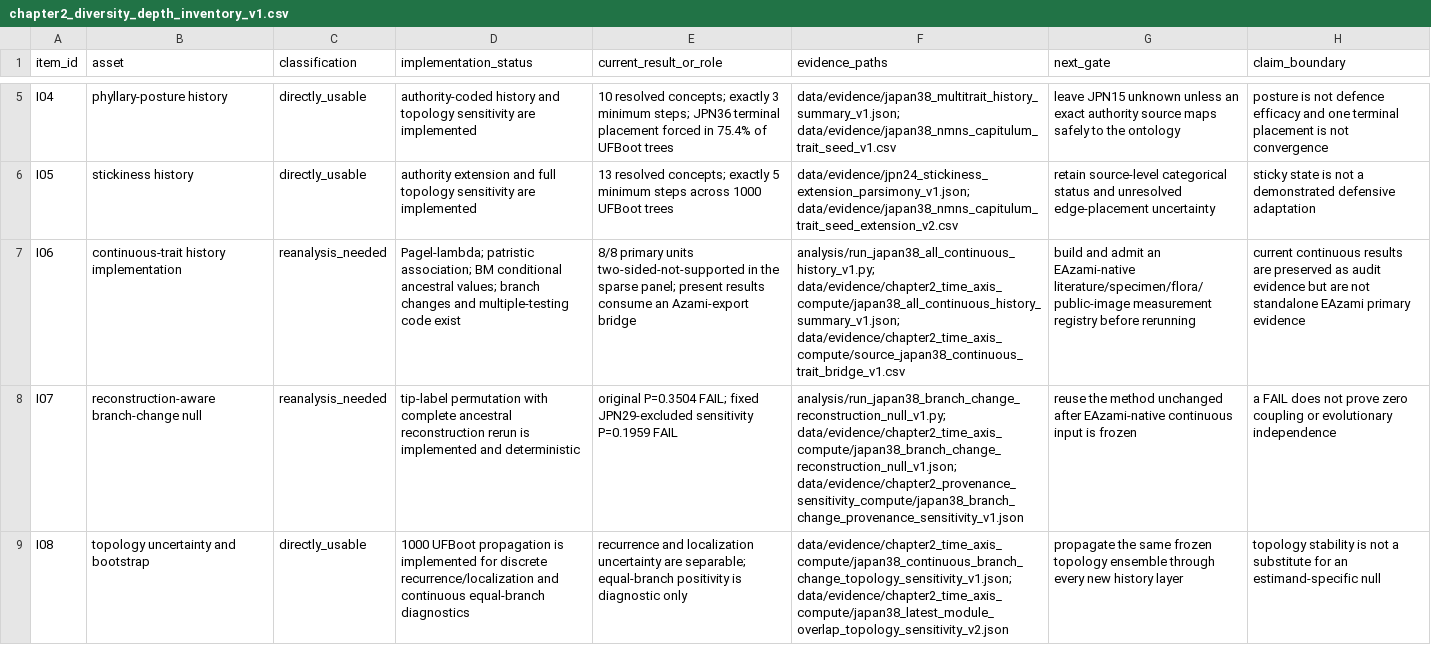
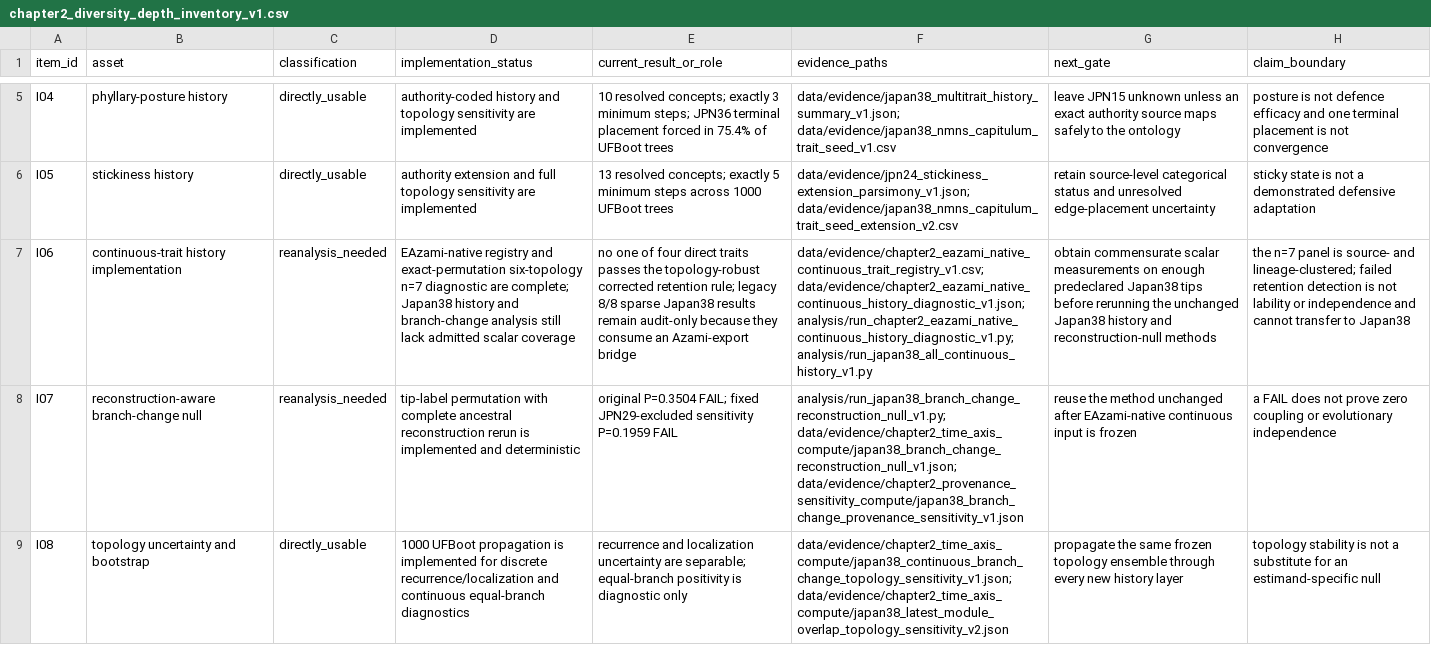
Before and after one commit to zuizui0223/EAzami, a CSV file: data/evidence/chapter2_diversity_depth_inventory_v1.csv, drawn as a sheet; only a part is shown, gaps mark what is left out; the diff covers the shown part only; the diff names each change by its address in the sheet, - before the commit and + after, or states it on an @@ line.

Commit message:
Add native continuous history gate for Chapter 2

```diff
--- a/data/evidence/chapter2_diversity_depth_inventory_v1.csv
+++ b/data/evidence/chapter2_diversity_depth_inventory_v1.csv
-D7 (implementation_status): Pagel-lambda; patristic association; BM conditional ancestral values; branch changes and multiple-testing code exist
+D7 (implementation_status): EAzami-native registry and exact-permutation six-topology n=7 diagnostic are complete; Japan38 history and branch-change analysis still lack admitted scalar coverage
-E7 (current_result_or_role): 8/8 primary units two-sided-not-supported in the sparse panel; present results consume an…
+E7 (current_result_or_role): no one of four direct traits passes the topology-robust corrected retention rule; legacy 8/8 sparse Japan38 results remain audit-only because they consume an…
-F7 (evidence_paths): analysis/run_japan38_all_continuous_history_v1.py; data/evidence/chapter2_time_axis_compute/japan38_all_continuous_history_summary_v1.json; data/evidence/chapter2_time_axis_compute/source_japan38_continuous_trait_bridge_v1.csv
+F7 (evidence_paths): data/evidence/chapter2_eazami_native_continuous_trait_registry_v1.csv; data/evidence/chapter2_eazami_native_continuous_history_diagnostic_v1.json; analysis/run_chapter2_eazami_native_continuous_history_diagnostic_v1.py; analysis/run_japan38_all_continuous_history_v1.py
-G7 (next_gate): build and admit an EAzami-native literature/specimen/flora/public-image measurement registry before rerunning
+G7 (next_gate): obtain commensurate scalar measurements on enough predeclared Japan38 tips before rerunning the unchanged Japan38 history and reconstruction-null methods
-H7 (claim_boundary): current continuous results are preserved as audit evidence but are not standalone EAzami primary evidence
+H7 (claim_boundary): the n=7 panel is source- and lineage-clustered; failed retention detection is not lability or independence and cannot transfer to Japan38
```
Also changed, not shown: 4 edited cells elsewhere in this file, 19 other files.
